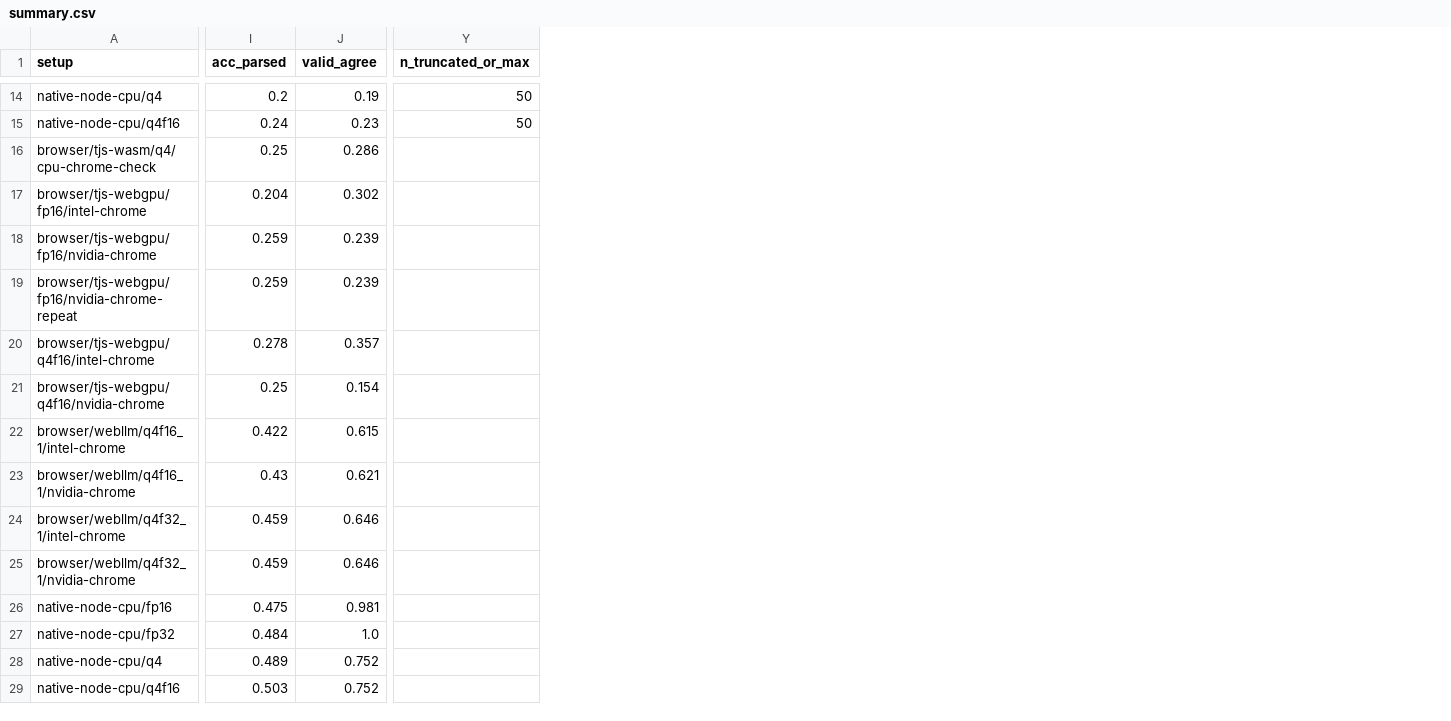
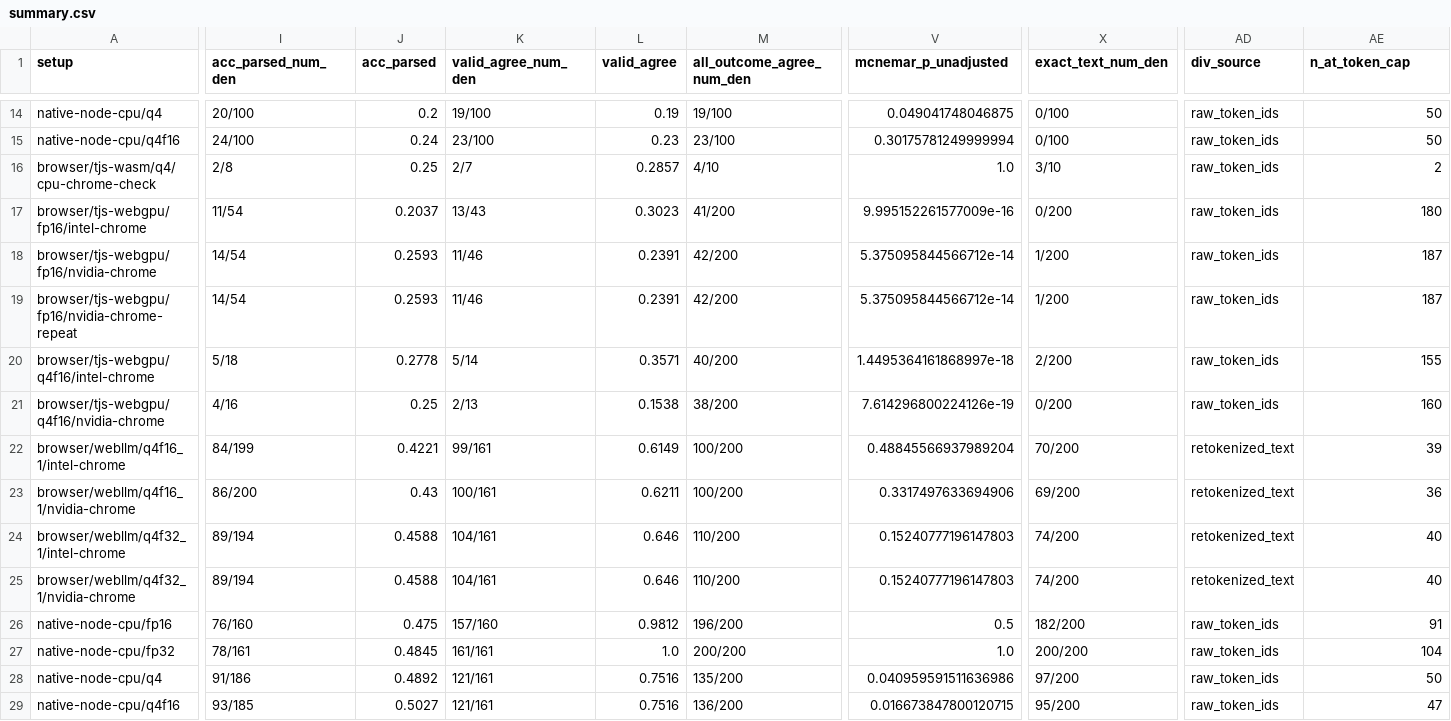
Before and after one commit to imsudip45/browser-llm-fidelity, a CSV file: results/summary.csv, drawn as a sheet; only a part is shown, gaps mark what is left out; addresses are those after the commit; the diff covers the shown part only; the diff names each change by its address in the sheet, - before the commit and + after, or states it on an @@ line.

Commit message:
Reconcile all table denominators, token divergence counts, and captions with second-pass audit

```diff
--- a/results/summary.csv
+++ b/results/summary.csv
+column I (acc_parsed_num_den), rows 14-29: 20/100 | 24/100 | 2/8 | 11/54 | 14/54 | 14/54 | 5/18 | 4/16 | 84/199 | 86/200 | 89/194 | 89/194 | 76/160 | 78/161 | 91/186 | 93/185
+column K (valid_agree_num_den), rows 14-29: 19/100 | 23/100 | 2/7 | 13/43 | 11/46 | 11/46 | 5/14 | 2/13 | 99/161 | 100/161 | 104/161 | 104/161 | 157/160 | 161/161 | 121/161 | 121/161
+column M (all_outcome_agree_num_den), rows 14-29: 19/100 | 23/100 | 4/10 | 41/200 | 42/200 | 42/200 | 40/200 | 38/200 | 100/200 | 100/200 | 110/200 | 110/200 | 196/200 | 200/200 | 135/200 | 136/200
+column V (mcnemar_p_unadjusted), rows 14-29: 0.049041748046875 | 0.30175781249999994 | 1.0 | 9.995152261577009e-16 | 5.375095844566712e-14 | 5.375095844566712e-14 | 1.4495364161868997e-18 | 7.614296800224126e-19 | 0.48845566937989204 | 0.3317497633694906 | 0.15240777196147803 | 0.15240777196147803 | 0.5 | 1.0 | 0.040959591511636986 | 0.016673847800120715
+column X (exact_text_num_den), rows 14-29: 0/100 | 0/100 | 3/10 | 0/200 | 1/200 | 1/200 | 2/200 | 0/200 | 70/200 | 69/200 | 74/200 | 74/200 | 182/200 | 200/200 | 97/200 | 95/200
+column AD (div_source), rows 14-29: raw_token_ids | raw_token_ids | raw_token_ids | raw_token_ids | raw_token_ids | raw_token_ids | raw_token_ids | raw_token_ids | retokenized_text | retokenized_text | retokenized_text | retokenized_text | raw_token_ids | raw_token_ids | raw_token_ids | raw_token_ids
-AE1: n_truncated_or_max
+AE1: n_at_token_cap
-L16 (valid_agree): 0.286
+L16 (valid_agree): 0.2857
-AE16 (n_at_token_cap): (empty)
+AE16 (n_at_token_cap): 2
-J17 (acc_parsed): 0.204
+J17 (acc_parsed): 0.2037
-L17 (valid_agree): 0.302
+L17 (valid_agree): 0.3023
-AE17 (n_at_token_cap): (empty)
+AE17 (n_at_token_cap): 180
-J18:J19 (acc_parsed): 0.259
+J18:J19 (acc_parsed): 0.2593
-L18:L19 (valid_agree): 0.239
+L18:L19 (valid_agree): 0.2391
-AE18:AE19 (n_at_token_cap): (empty)
+AE18:AE19 (n_at_token_cap): 187
-J20 (acc_parsed): 0.278
+J20 (acc_parsed): 0.2778
-L20 (valid_agree): 0.357
+L20 (valid_agree): 0.3571
-AE20 (n_at_token_cap): (empty)
+AE20 (n_at_token_cap): 155
-L21 (valid_agree): 0.154
+L21 (valid_agree): 0.1538
-AE21 (n_at_token_cap): (empty)
+AE21 (n_at_token_cap): 160
-J22 (acc_parsed): 0.422
+J22 (acc_parsed): 0.4221
-L22 (valid_agree): 0.615
+L22 (valid_agree): 0.6149
-AE22 (n_at_token_cap): (empty)
+AE22 (n_at_token_cap): 39
-L23 (valid_agree): 0.621
+L23 (valid_agree): 0.6211
-AE23 (n_at_token_cap): (empty)
+AE23 (n_at_token_cap): 36
-J24:J25 (acc_parsed): 0.459
+J24:J25 (acc_parsed): 0.4588
-AE24:AE25 (n_at_token_cap): (empty)
+AE24:AE25 (n_at_token_cap): 40
-L26 (valid_agree): 0.981
+L26 (valid_agree): 0.9812
-AE26 (n_at_token_cap): (empty)
+AE26 (n_at_token_cap): 91
-J27 (acc_parsed): 0.484
+J27 (acc_parsed): 0.4845
-AE27 (n_at_token_cap): (empty)
+AE27 (n_at_token_cap): 104
-J28 (acc_parsed): 0.489
+J28 (acc_parsed): 0.4892
-L28:L29 (valid_agree): 0.752
+L28:L29 (valid_agree): 0.7516
-AE28 (n_at_token_cap): (empty)
+AE28 (n_at_token_cap): 50
-J29 (acc_parsed): 0.503
+J29 (acc_parsed): 0.5027
-AE29 (n_at_token_cap): (empty)
+AE29 (n_at_token_cap): 47
```
Also changed, not shown: 5 edited cells elsewhere in this file, 10 other files.
